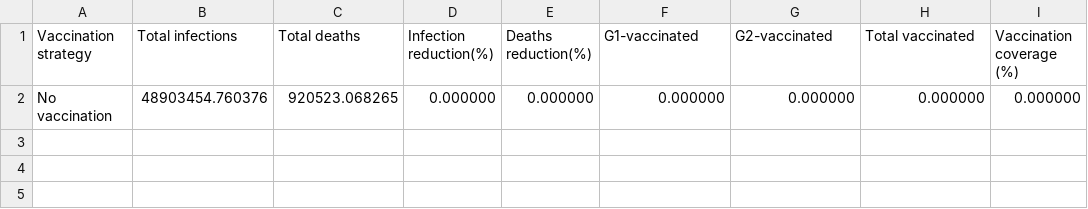
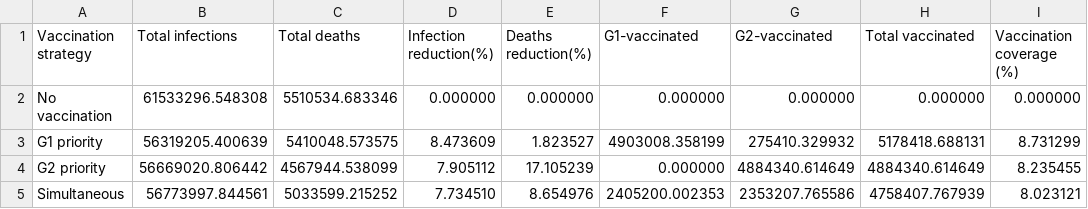
Before and after one commit to IkerAtienza/SIYRD, a TSV file: outfiles/summary.tsv, drawn as a sheet.

```diff
--- a/outfiles/summary.tsv
+++ b/outfiles/summary.tsv
@@ -1,2 +1,5 @@
 Vaccination strategy	Total infections	Total deaths	Infection reduction(%)	Deaths reduction(%)	G1-vaccinated	G2-vaccinated	Total vaccinated	Vaccination coverage (%)
-No vaccination	48903454.760376	920523.068265	0.000000	0.000000	0.000000	0.000000	0.000000	0.000000
+No vaccination	61533296.548308	5510534.683346	0.000000	0.000000	0.000000	0.000000	0.000000	0.000000
+G1 priority	56319205.400639	5410048.573575	8.473609	1.823527	4903008.358199	275410.329932	5178418.688131	8.731299
+G2 priority	56669020.806442	4567944.538099	7.905112	17.105239	0.000000	4884340.614649	4884340.614649	8.235455
+Simultaneous	56773997.844561	5033599.215252	7.734510	8.654976	2405200.002353	2353207.765586	4758407.767939	8.023121
```
Also changed, not shown: 6 other files.
